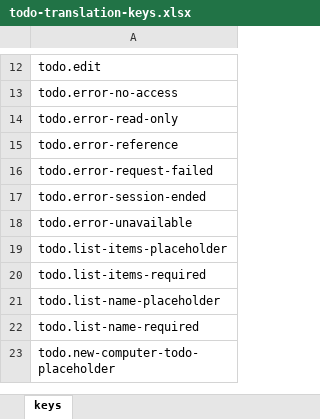
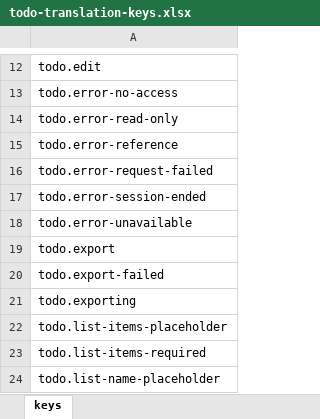
Before and after one commit to ISOFT-LTD/TODOLIST, an Excel workbook: frontend/translations/todo-translation-keys.xlsx, sheet keys, drawn as a sheet; only a part is shown, gaps mark what is left out; the shorter side is filled out with more unchanged rows; values as stored, in another font and other column widths than the file's, no borders; the diff names each change by its address in the sheet, - before the commit and + after, or states it on an @@ line.

Commit message:
Update todo plugin backend and frontend-harb changes

```diff
--- a/frontend/translations/todo-translation-keys.xlsx (sheet keys)
+++ b/frontend/translations/todo-translation-keys.xlsx (sheet keys)
+row 19: todo.export
+row 20: todo.export-failed
+row 21: todo.exporting
```
Also changed, not shown: 6 other files.
